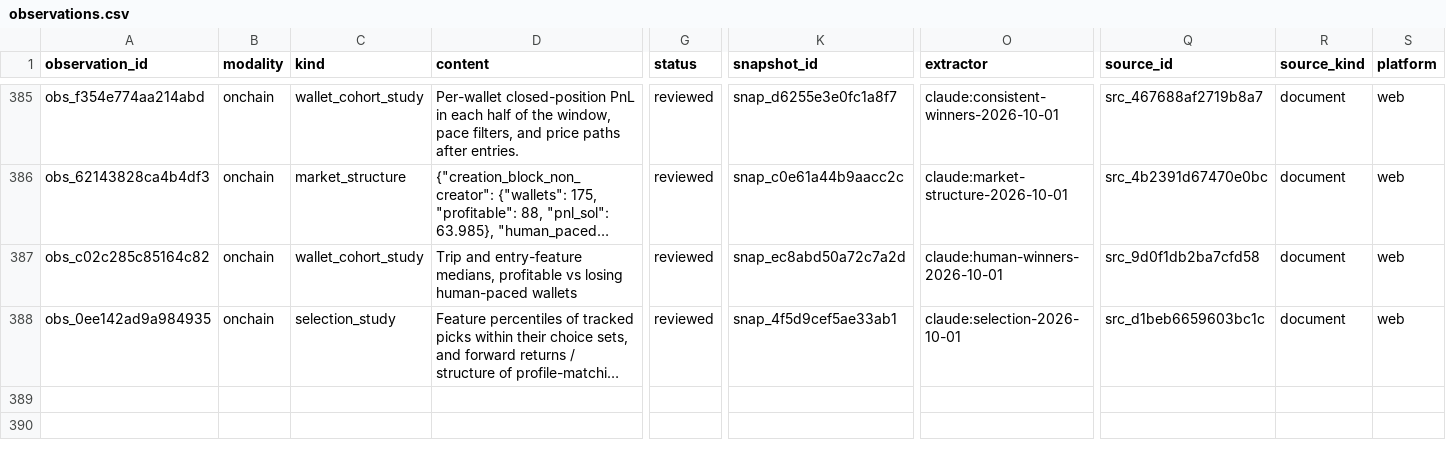
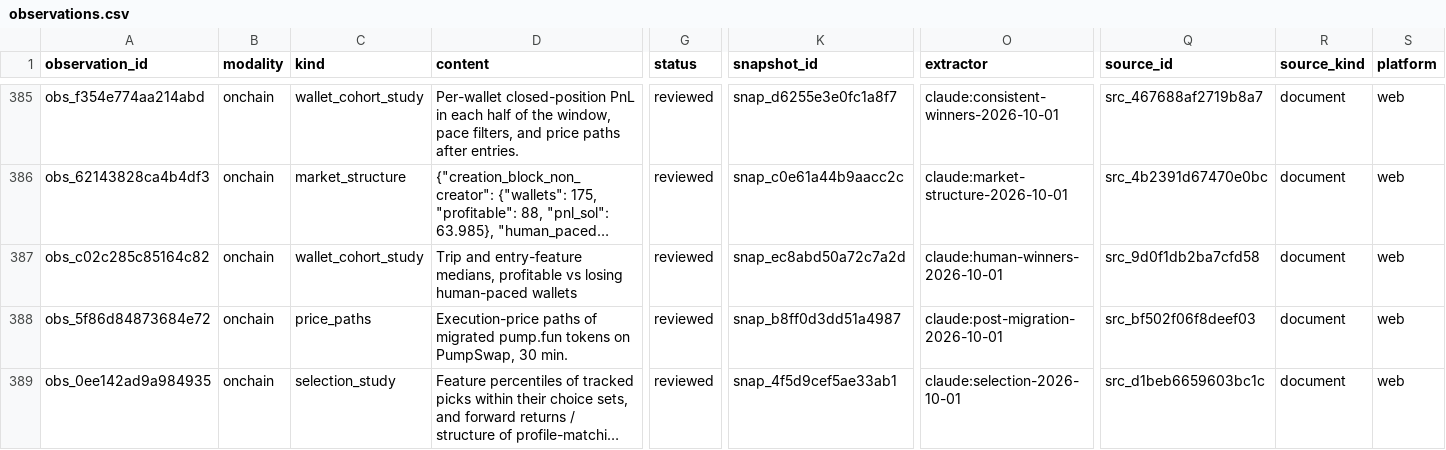
Before and after one commit to evan-massang/RErereresearch, a CSV file: research/observations/observations.csv, drawn as a sheet; only a part is shown, gaps mark what is left out; long unchanged cells end in …; rows hold the shown columns only; the diff names each change by its address in the sheet, - before the commit and + after, or states it on an @@ line.

```diff
--- a/research/observations/observations.csv
+++ b/research/observations/observations.csv
+row 388: obs_5f86d84873684e72 | onchain | price_paths | Execution-price paths of migrated pump.fun tokens on PumpSwap, 30 min. | reviewed | snap_b8ff0d3dd51a4987 | claude:post-migration-2026-10-01 | src_bf502f06f8deef03 | document | web
```
Also changed, not shown: research/observations/decisions.csv, research/observations/findings.csv, 12 other files.
